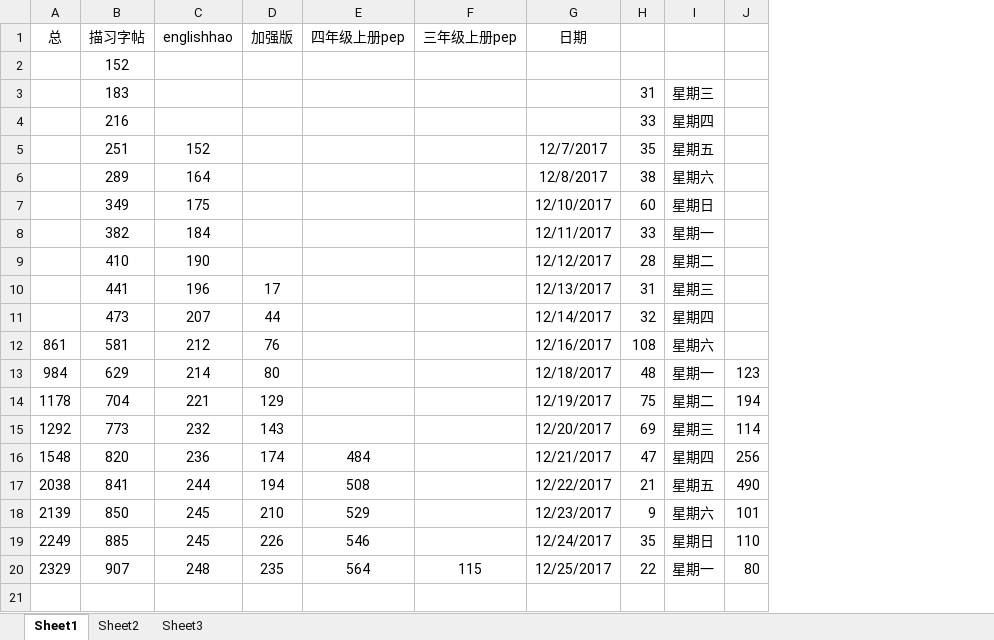
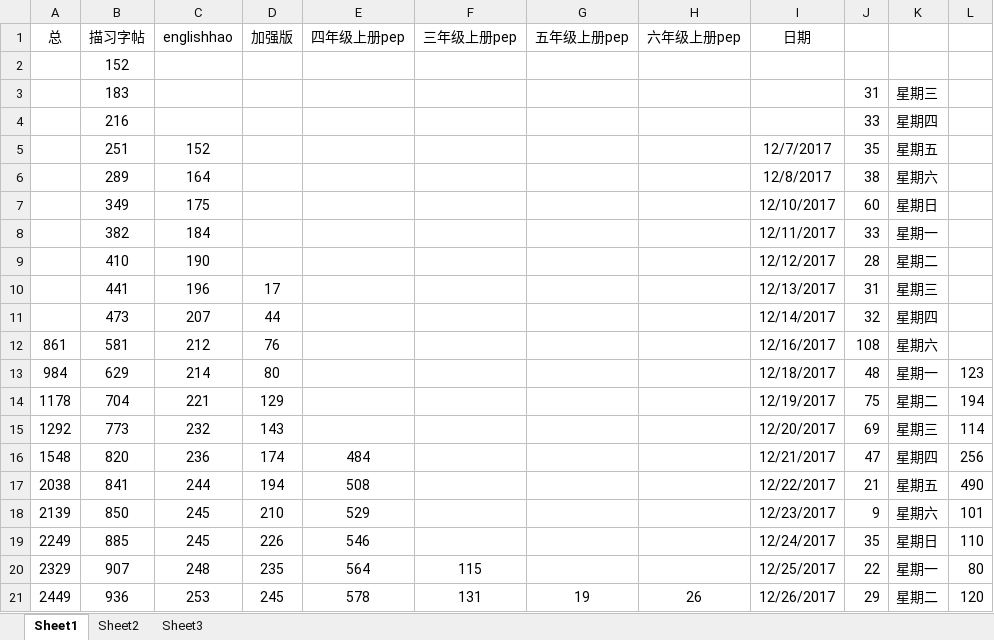
Before and after one commit to haowenbiao/AndroidProject, an Excel workbook: englishhao/预览记录.xlsx, sheet Sheet1, drawn as a sheet; values as stored, in another font and other column widths than the file's, no borders; the diff names each change by its address in the sheet, - before the commit and + after, or states it on an @@ line.

```diff
--- a/englishhao/预览记录.xlsx (sheet Sheet1)
+++ b/englishhao/预览记录.xlsx (sheet Sheet1)
+column G (五年级上册pep), empty
+column H (六年级上册pep), empty
+row 21: 2449 | 936 | 253 | 245 | 578 | 131 | 19 | 26 | 12/26/2017 | 29 | 星期二 | 120
```
Also changed, not shown: 1 other file.
